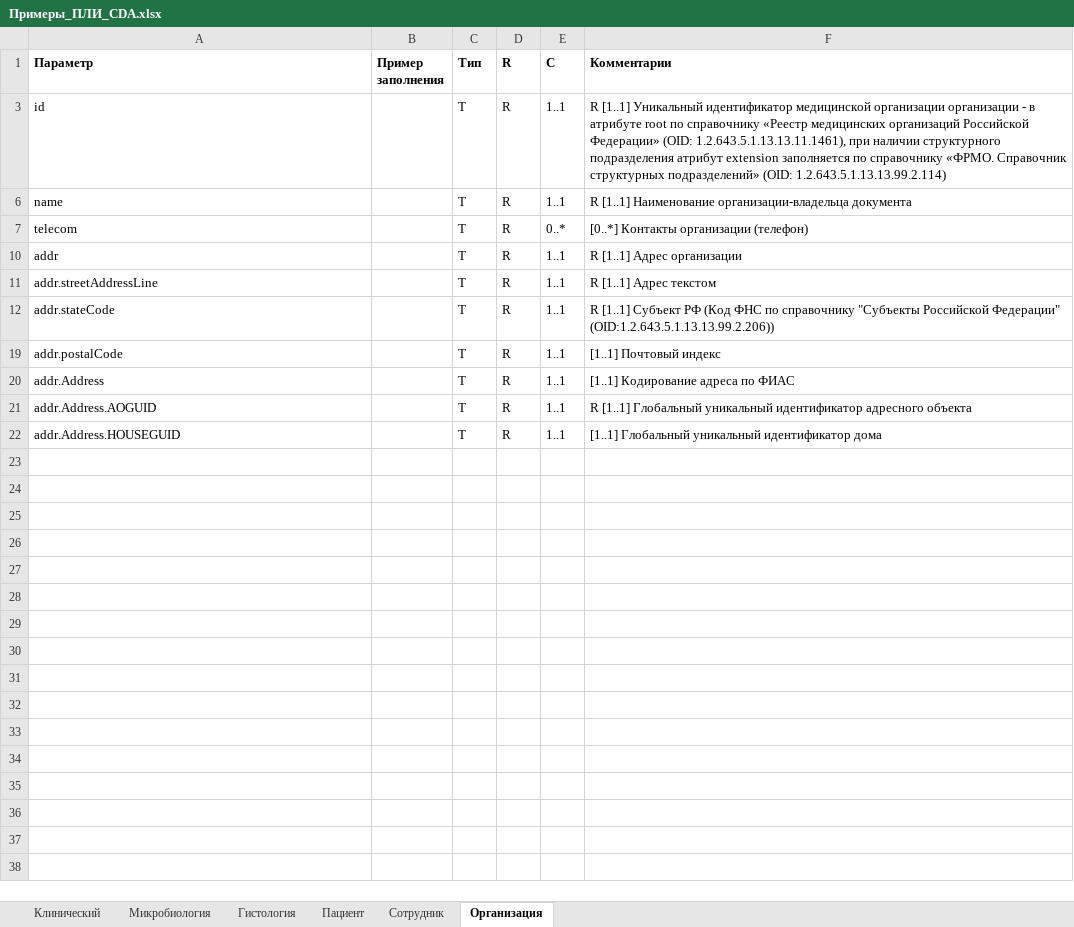
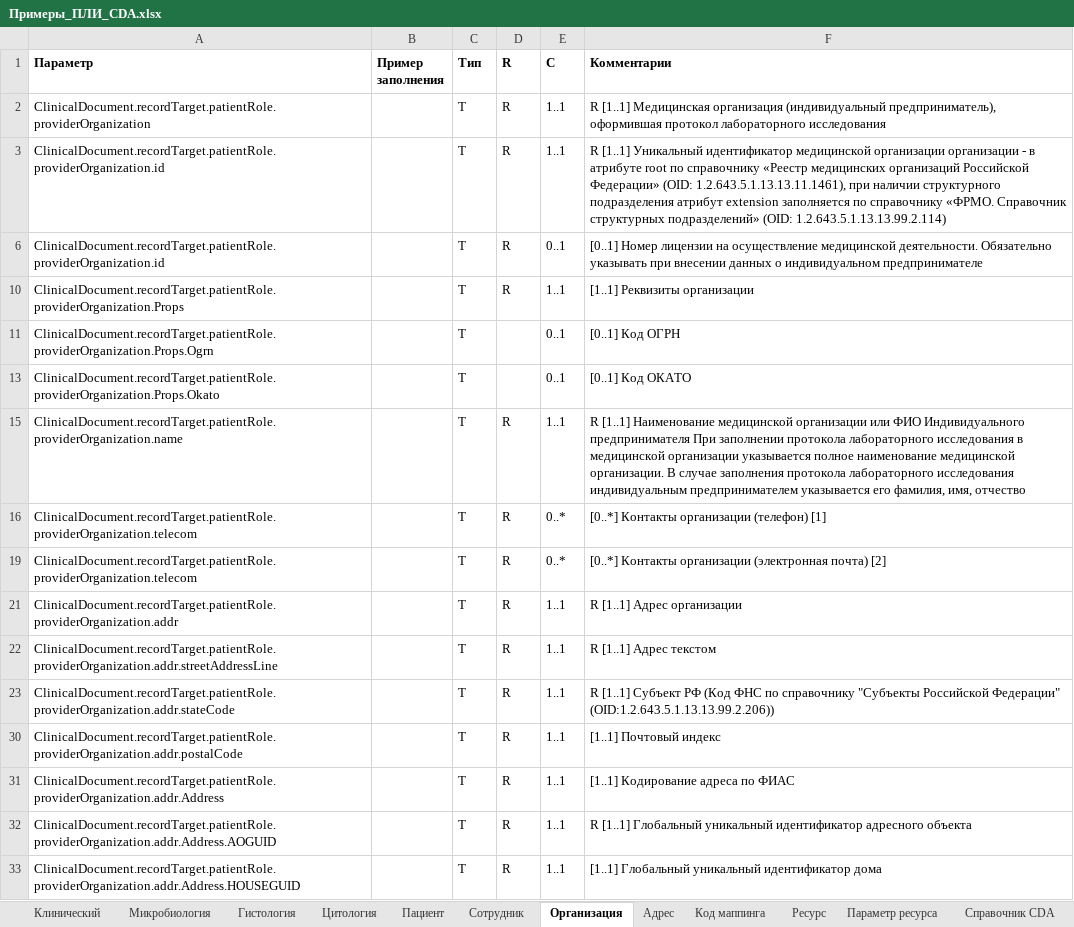
Before and after one commit to fhir-ru/pli, an Excel workbook: assets/Примеры_ПЛИ_CDA.xlsx, sheet Организация, drawn as a sheet; values as stored, in another font and other column widths than the file's, no borders; addresses are those after the commit; the diff names each change by its address in the sheet, - before the commit and + after, or states it on an @@ line.

```diff
--- a/assets/Примеры_ПЛИ_CDA.xlsx (sheet Организация)
+++ b/assets/Примеры_ПЛИ_CDA.xlsx (sheet Организация)
+sheet tab: Цитология
+sheet tab: Адрес
+sheet tab: Код маппинга
+sheet tab: Ресурс
+sheet tab: Параметр ресурса
+sheet tab: Справочник CDA
+row 2: ClinicalDocument.recordTarget.patientRole.providerOrganization |  | T | R | 1..1 | R [1..1] Медицинская организация (индивидуальный предприниматель), оформившая протокол лабораторного исследования
-A3 (Параметр): id
+A3 (Параметр): ClinicalDocument.recordTarget.patientRole.providerOrganization.id
+row 6: ClinicalDocument.recordTarget.patientRole.providerOrganization.id |  | T | R | 0..1 | [0..1] Номер лицензии на осуществление медицинской деятельности. Обязательно указывать при внесении данных о индивидуальном предпринимателе
+row 10: ClinicalDocument.recordTarget.patientRole.providerOrganization.Props |  | T | R | 1..1 | [1..1] Реквизиты организации
+row 11: ClinicalDocument.recordTarget.patientRole.providerOrganization.Props.Ogrn |  | T |  | 0..1 | [0..1] Код ОГРН
+row 13: ClinicalDocument.recordTarget.patientRole.providerOrganization.Props.Okato |  | T |  | 0..1 | [0..1] Код ОКАТО
-A15 (Параметр): name
+A15 (Параметр): ClinicalDocument.recordTarget.patientRole.providerOrganization.name
-F15 (Комментарии): …[1..1] Наименование организации-владельца документа
+F15 (Комментарии): …[1..1] Наименование медицинской организации или ФИО Индивидуального предпринимателя При заполнении протокола лабораторного исследования в медицинской организации указывается полное наименование медицинской организации. В случае заполнения протокола лабораторного исследования индивидуальным предпринимателем указывается его фамилия, имя, отчество
-A16 (Параметр): telecom
+A16 (Параметр): ClinicalDocument.recordTarget.patientRole.providerOrganization.telecom
-F16 (Комментарии): [0..*] Контакты организации (телефон)
+F16 (Комментарии): [0..*] Контакты организации (телефон) [1]
+row 19: ClinicalDocument.recordTarget.patientRole.providerOrganization.telecom |  | T | R | 0..* | [0..*] Контакты организации (электронная почта) [2]
-A21 (Параметр): addr
+A21 (Параметр): ClinicalDocument.recordTarget.patientRole.providerOrganization.addr
-A22 (Параметр): addr.streetAddressLine
+A22 (Параметр): ClinicalDocument.recordTarget.patientRole.providerOrganization.addr.streetAddressLine
-A23 (Параметр): addr.stateCode
+A23 (Параметр): ClinicalDocument.recordTarget.patientRole.providerOrganization.addr.stateCode
-A30 (Параметр): addr.postalCode
+A30 (Параметр): ClinicalDocument.recordTarget.patientRole.providerOrganization.addr.postalCode
-A31 (Параметр): addr.Address
+A31 (Параметр): ClinicalDocument.recordTarget.patientRole.providerOrganization.addr.Address
-A32 (Параметр): addr.Address.AOGUID
+A32 (Параметр): ClinicalDocument.recordTarget.patientRole.providerOrganization.addr.Address.AOGUID
-A33 (Параметр): addr.Address.HOUSEGUID
+A33 (Параметр): ClinicalDocument.recordTarget.patientRole.providerOrganization.addr.Address.HOUSEGUID
```
Also changed, not shown: sheet Клинический, sheet Пациент, sheet Сотрудник, other sheet tabs, hidden cells, 8 other files.
